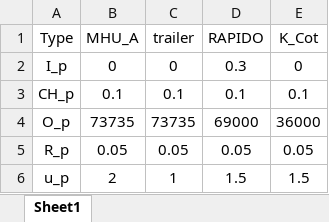
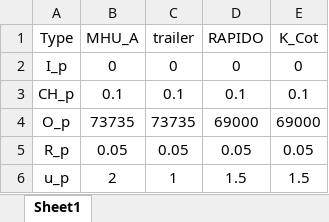
Before and after one commit to Sheng886/Long_Term_Housing_Planning, an Excel workbook: baseline_model/data/House_Info.xlsx, sheet Sheet1, drawn as a sheet; values as stored, in another font and other column widths than the file's, no borders; the diff names each change by its address in the sheet, - before the commit and + after, or states it on an @@ line.

```diff
--- a/baseline_model/data/House_Info.xlsx (sheet Sheet1)
+++ b/baseline_model/data/House_Info.xlsx (sheet Sheet1)
-D2 (RAPIDO): 0.3
+D2 (RAPIDO): 0
-E4 (K_Cot): 36000
+E4 (K_Cot): 69000
```
Also changed, not shown: 4 other files.
